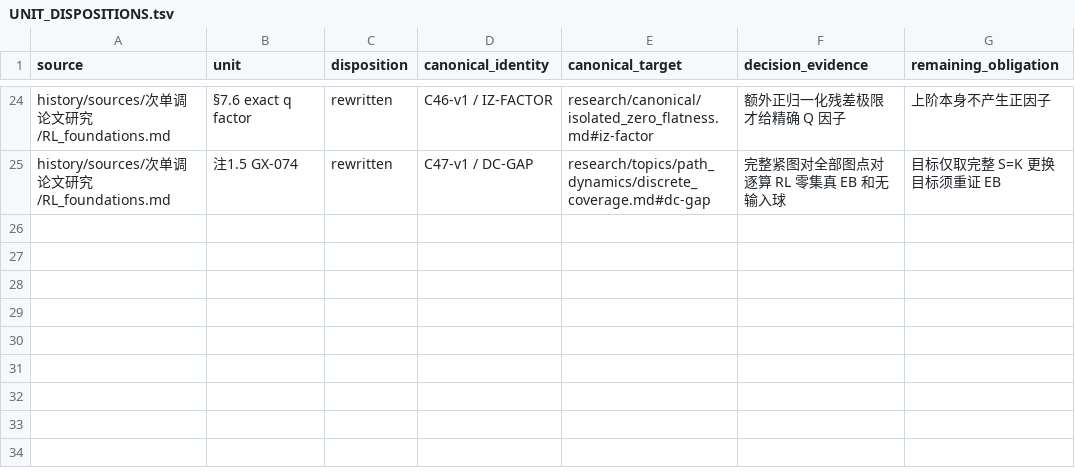
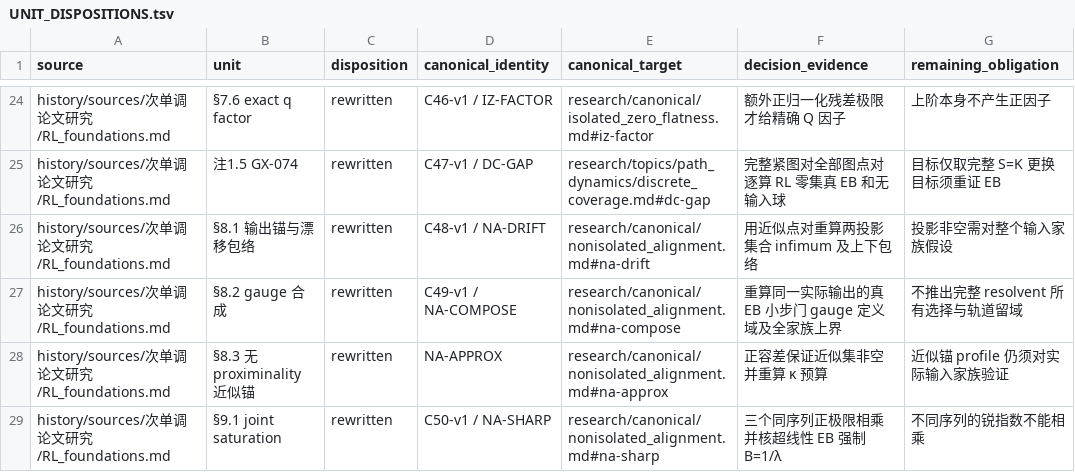
Before and after one commit to SOMEBODYJUN/ppa, a TSV file: research/audit/UNIT_DISPOSITIONS.tsv, drawn as a sheet; only a part is shown, gaps mark what is left out.

Commit message:
Rebuild nonisolated anchor drift and joint sharpness

```diff
--- a/research/audit/UNIT_DISPOSITIONS.tsv
+++ b/research/audit/UNIT_DISPOSITIONS.tsv
@@ -25 +25,5 @@ history/sources/次单调论文研究/RL_foundations.md	§7.6 exact q factor	rew
 history/sources/次单调论文研究/RL_foundations.md	注1.5 GX-074	rewritten	C47-v1 / DC-GAP	research/topics/path_dynamics/discrete_coverage.md#dc-gap	完整紧图对全部图点对逐算 RL 零集真 EB 和无输入球	目标仅取完整 S=K 更换目标须重证 EB
+history/sources/次单调论文研究/RL_foundations.md	§8.1 输出锚与漂移包络	rewritten	C48-v1 / NA-DRIFT	research/canonical/nonisolated_alignment.md#na-drift	用近似点对重算两投影集合 infimum 及上下包络	投影非空需对整个输入家族假设
+history/sources/次单调论文研究/RL_foundations.md	§8.2 gauge 合成	rewritten	C49-v1 / NA-COMPOSE	research/canonical/nonisolated_alignment.md#na-compose	重算同一实际输出的真 EB 小步门 gauge 定义域及全家族上界	不推出完整 resolvent 所有选择与轨道留域
+history/sources/次单调论文研究/RL_foundations.md	§8.3 无 proximinality 近似锚	rewritten	NA-APPROX	research/canonical/nonisolated_alignment.md#na-approx	正容差保证近似集非空并重算 κ 预算	近似锚 profile 仍须对实际输入家族验证
+history/sources/次单调论文研究/RL_foundations.md	§9.1 joint saturation	rewritten	C50-v1 / NA-SHARP	research/canonical/nonisolated_alignment.md#na-sharp	三个同序列正极限相乘并核超线性 EB 强制 B=1/λ	不同序列的锐指数不能相乘
```
Also changed, not shown: 11 other files.
